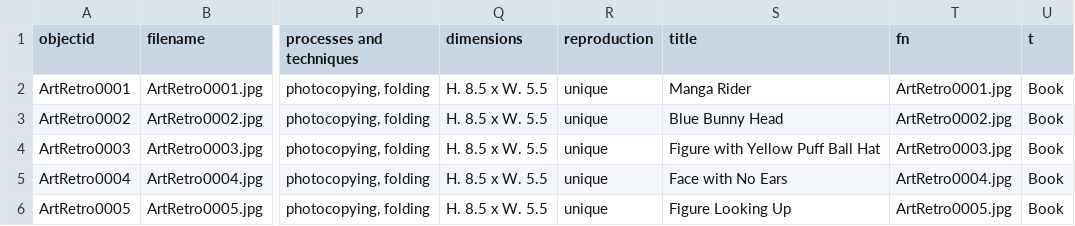
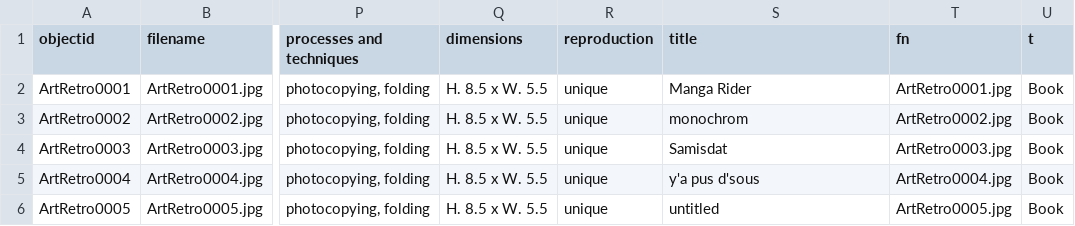
Before and after one commit to HRKerner/Collection-Builder, a CSV file: _data/ArtRetroData3.csv, drawn as a sheet; only a part is shown, gaps mark what is left out; the diff names each change by its address in the sheet, - before the commit and + after, or states it on an @@ line.

Commit message:
Update ArtRetroData3.csv

```diff
--- a/_data/ArtRetroData3.csv
+++ b/_data/ArtRetroData3.csv
-S3 (title): Blue Bunny Head
+S3 (title): monochrom
-S4 (title): Figure with Yellow Puff Ball Hat
+S4 (title): Samisdat
-S5 (title): Face with No Ears
+S5 (title): y'a pus d'sous
-S6 (title): Figure Looking Up
+S6 (title): untitled
```
